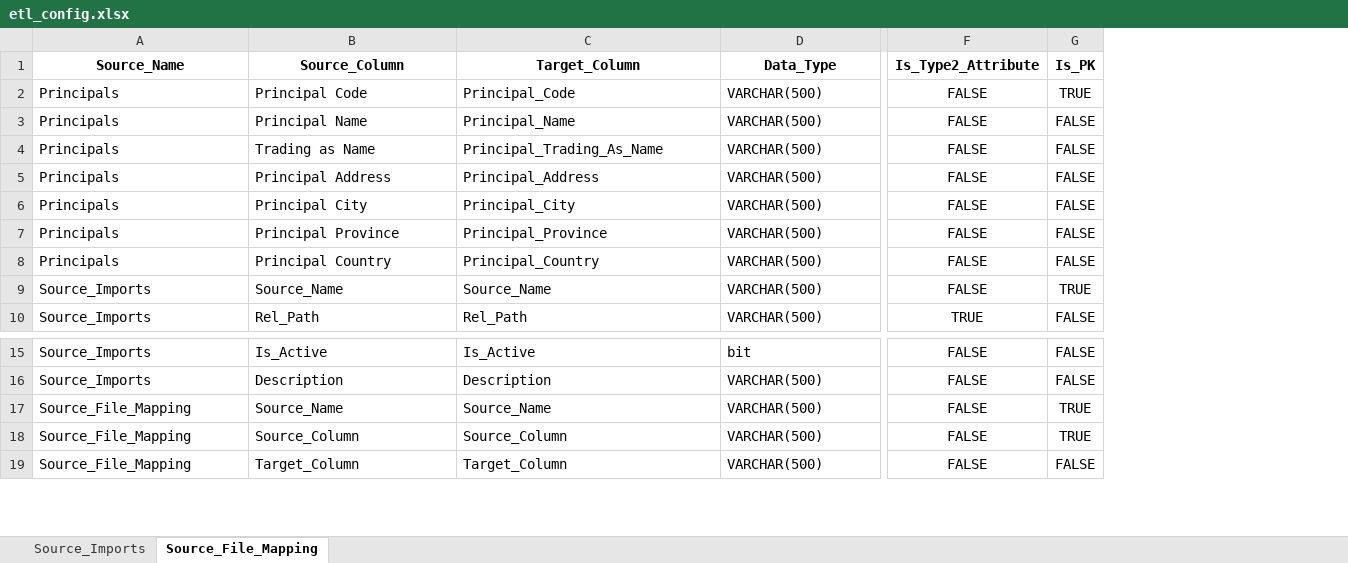
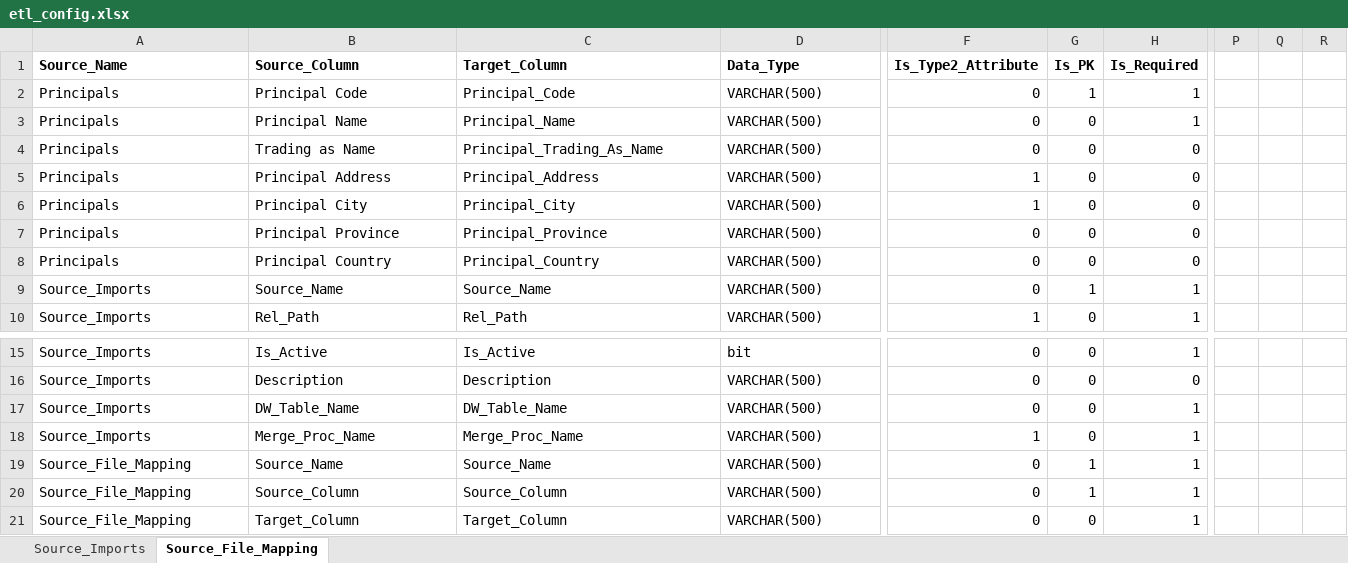
Before and after one commit to Emilio-Martin-DataEng/SISRI-ETL, an Excel workbook: config/etl_config.xlsx, sheet Source_File_Mapping, drawn as a sheet; only a part is shown, gaps mark what is left out; values as stored, in another font and other column widths than the file's, no borders; removed rows and columns are numbered as before the commit, all else as after; rows hold the shown columns only; the diff covers the shown part only; the diff names each change by its address in the sheet, - before the commit and + after, or states it on an @@ line.

```diff
--- a/config/etl_config.xlsx (sheet Source_File_Mapping)
+++ b/config/etl_config.xlsx (sheet Source_File_Mapping)
-column F (Is_Type2_Attribute), rows 2-10: FALSE | FALSE | FALSE | FALSE | FALSE | FALSE | FALSE | FALSE | TRUE; rows 15-19: all FALSE
-column G (Is_PK), rows 2-10: TRUE | FALSE | FALSE | FALSE | FALSE | FALSE | FALSE | TRUE | FALSE; rows 15-19: FALSE | FALSE | TRUE | TRUE | FALSE
+column F (Is_Type2_Attribute), rows 2-10: 0 | 0 | 0 | 1 | 1 | 0 | 0 | 0 | 1; rows 15-16: 0 | 0; rows 19-21: all 0
+column G (Is_PK), rows 2-10: 1 | 0 | 0 | 0 | 0 | 0 | 0 | 1 | 0; rows 15-16: 0 | 0; rows 19-21: 1 | 1 | 0
+column H (Is_Required), rows 2-10: 1 | 1 | 0 | 0 | 0 | 0 | 0 | 1 | 1; rows 15-16: 1 | 0; rows 19-21: all 1
+column P, empty
+column Q, empty
+column R, empty
-A1:D1 alignment: center
+A1:D1 alignment: left
+row 17: Source_Imports | DW_Table_Name | DW_Table_Name | VARCHAR(500) | 0 | 0 | 1
+row 18: Source_Imports | Merge_Proc_Name | Merge_Proc_Name | VARCHAR(500) | 1 | 0 | 1
```
Also changed, not shown: 41 added rows, 7 added columns and cell formats elsewhere in this sheet, sheet Source_Imports, 6 other files.
